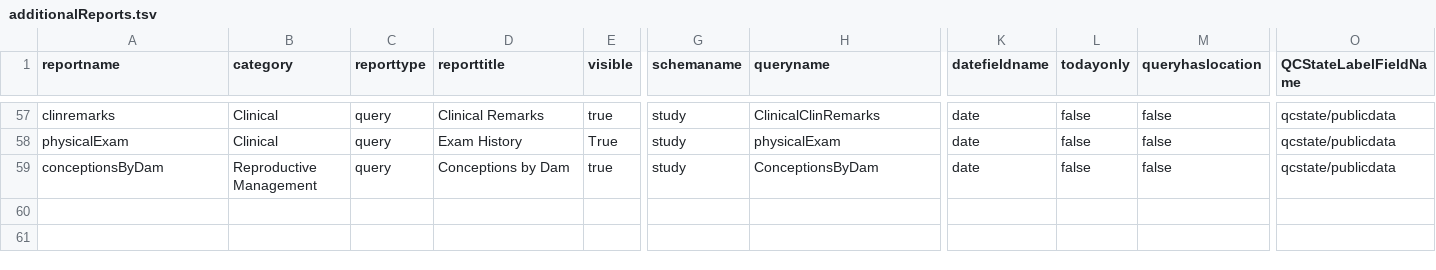
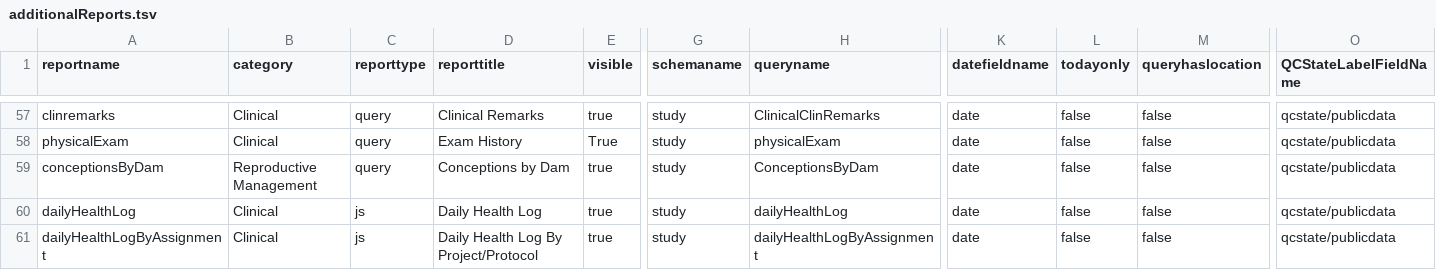
Before and after one commit to LabKey/nbriEHRModules, a TSV file: nbri_ehr/resources/reports/additionalReports.tsv, drawn as a sheet; only a part is shown, gaps mark what is left out; rows hold the shown columns only; the diff names each change by its address in the sheet, - before the commit and + after, or states it on an @@ line.

Commit message:
Add daily health log dataset, scanner API, form, and views
Daily health codes from the barcode scanner service and the new Daily Health form save to a study dataset, with Menses, Appetite and Stool codes generating clinical observations, and entries viewable by date or by project/protocol.

```diff
--- a/nbri_ehr/resources/reports/additionalReports.tsv
+++ b/nbri_ehr/resources/reports/additionalReports.tsv
+row 60: dailyHealthLog | Clinical | js | Daily Health Log | true | study | dailyHealthLog | date | false | false | qcstate/publicdata
+row 61: dailyHealthLogByAssignment | Clinical | js | Daily Health Log By Project/Protocol | true | study | dailyHealthLogByAssignment | date | false | false | qcstate/publicdata
```
Also changed, not shown: nbri_ehr/resources/data/editable_lookups.tsv, 19 other files.
